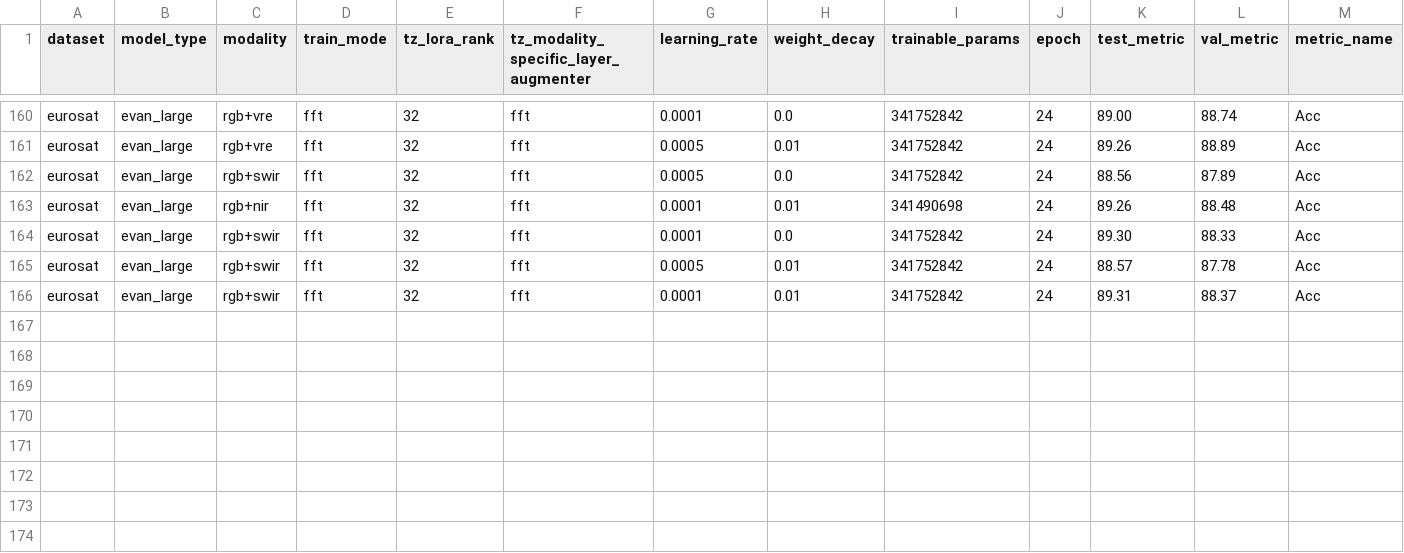
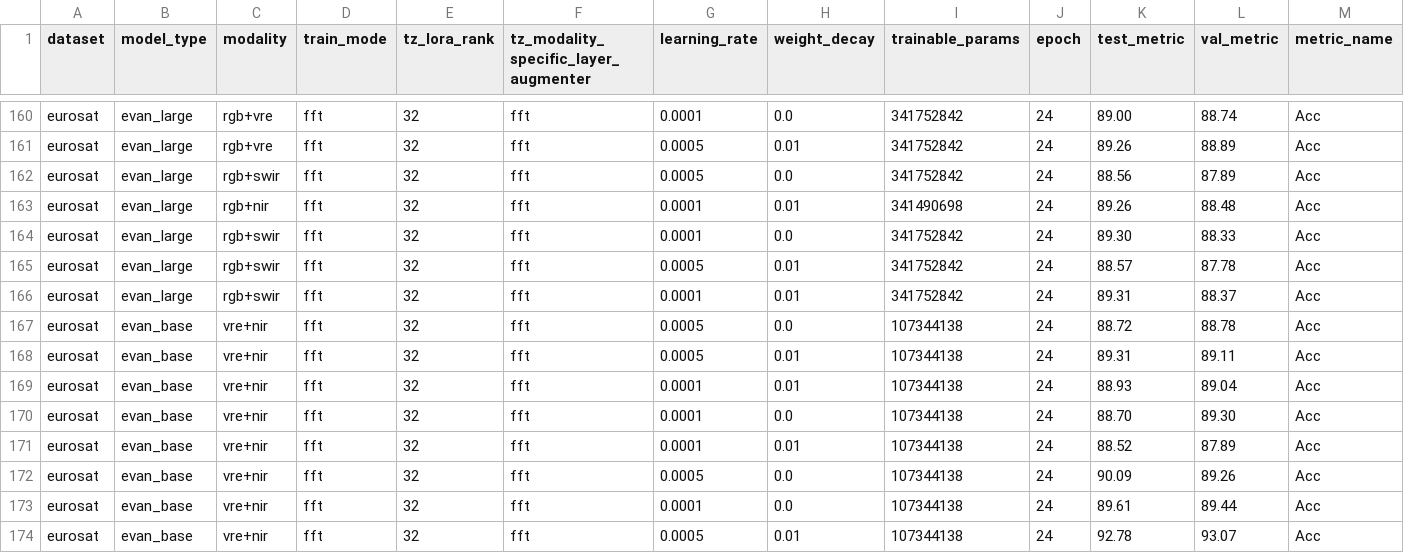
Before and after one commit to timgzhou/ever-changing-modality, a CSV file: res/train_sft/eurosat.csv, drawn as a sheet; only a part is shown, gaps mark what is left out; rows hold the shown columns only; the diff names each change by its address in the sheet, - before the commit and + after, or states it on an @@ line.

```diff
--- a/res/train_sft/eurosat.csv
+++ b/res/train_sft/eurosat.csv
+row 167: eurosat | evan_base | vre+nir | fft | 32 | fft | 0.0005 | 0.0 | 107344138 | 24 | 88.72 | 88.78 | Acc
+row 168: eurosat | evan_base | vre+nir | fft | 32 | fft | 0.0005 | 0.01 | 107344138 | 24 | 89.31 | 89.11 | Acc
+row 169: eurosat | evan_base | vre+nir | fft | 32 | fft | 0.0001 | 0.01 | 107344138 | 24 | 88.93 | 89.04 | Acc
+row 170: eurosat | evan_base | vre+nir | fft | 32 | fft | 0.0001 | 0.0 | 107344138 | 24 | 88.70 | 89.30 | Acc
+row 171: eurosat | evan_base | vre+nir | fft | 32 | fft | 0.0001 | 0.01 | 107344138 | 24 | 88.52 | 87.89 | Acc
+row 172: eurosat | evan_base | vre+nir | fft | 32 | fft | 0.0005 | 0.0 | 107344138 | 24 | 90.09 | 89.26 | Acc
+row 173: eurosat | evan_base | vre+nir | fft | 32 | fft | 0.0001 | 0.0 | 107344138 | 24 | 89.61 | 89.44 | Acc
+row 174: eurosat | evan_base | vre+nir | fft | 32 | fft | 0.0005 | 0.01 | 107344138 | 24 | 92.78 | 93.07 | Acc
```
Also changed, not shown: res/ablation/benv2_fusion_time.csv, res/shot_ete_benv2.csv, 34 other files.
